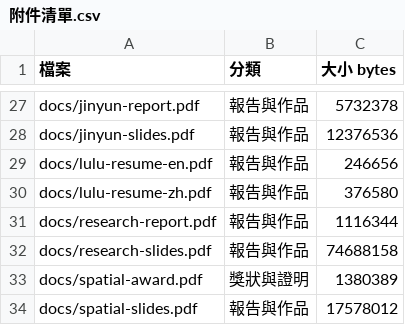
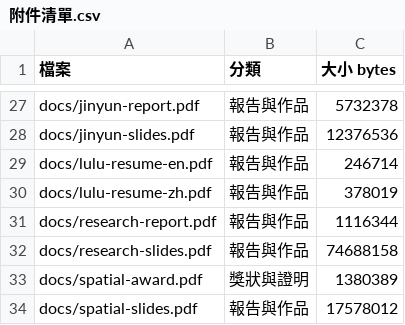
Before and after one commit to Lintyngru/hi-im-lulu, a CSV file: 附件清單.csv, drawn as a sheet; only a part is shown, gaps mark what is left out.

```diff
--- a/附件清單.csv
+++ b/附件清單.csv
@@ -28,4 +28,4 @@ docs/jinyun-report.pdf,報告與作品,5732378
 docs/jinyun-slides.pdf,報告與作品,12376536
-docs/lulu-resume-en.pdf,報告與作品,246656
-docs/lulu-resume-zh.pdf,報告與作品,376580
+docs/lulu-resume-en.pdf,報告與作品,246714
+docs/lulu-resume-zh.pdf,報告與作品,378019
 docs/research-report.pdf,報告與作品,1116344
```
Also changed, not shown: 36 other files.
